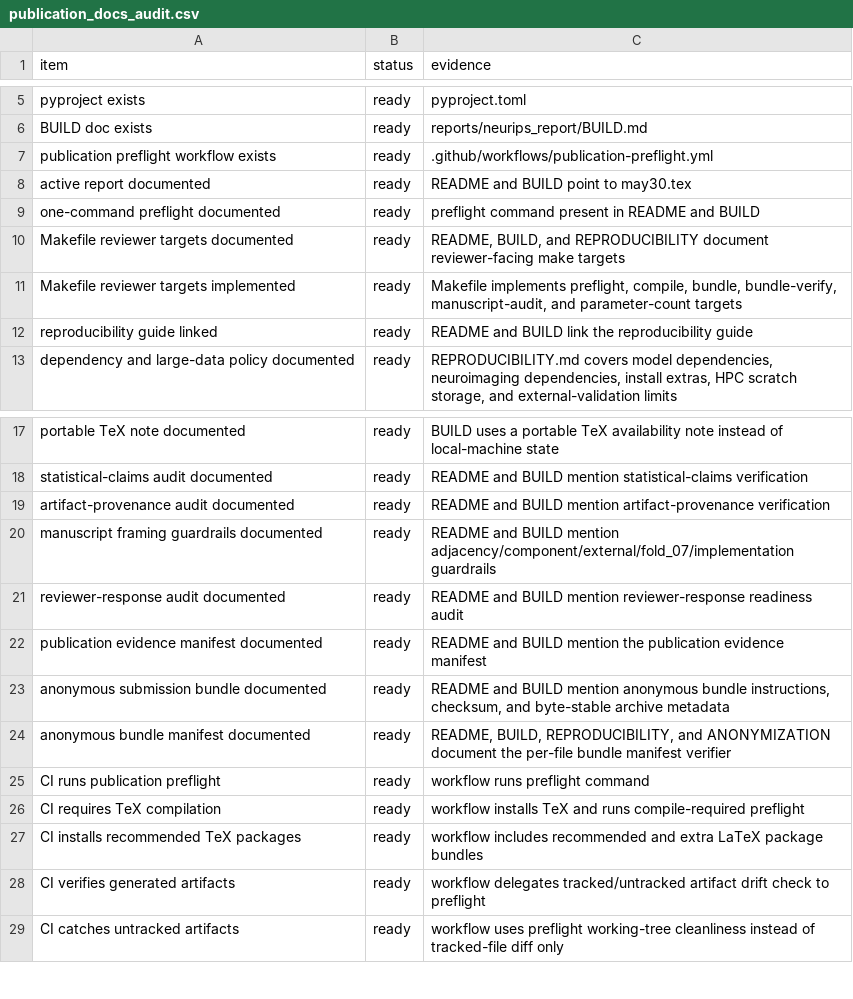
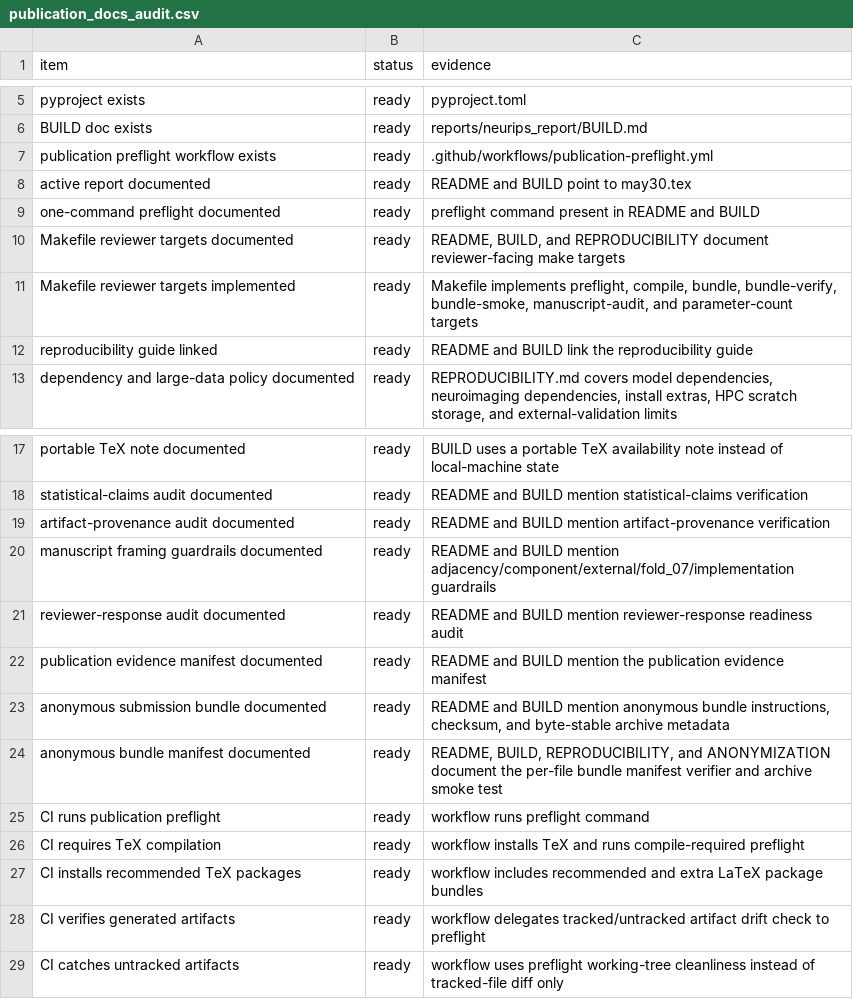
Before and after one commit to XialeiH/ReGraph-VLM, a CSV file: preproc_v0/repetition_familiarity/results/final_tables/publication_docs_audit.csv, drawn as a sheet; only a part is shown, gaps mark what is left out.

```diff
--- a/preproc_v0/repetition_familiarity/results/final_tables/publication_docs_audit.csv
+++ b/preproc_v0/repetition_familiarity/results/final_tables/publication_docs_audit.csv
@@ -10,3 +10,3 @@ one-command preflight documented,ready,preflight command present in README and B
 Makefile reviewer targets documented,ready,"README, BUILD, and REPRODUCIBILITY document reviewer-facing make targets"
-Makefile reviewer targets implemented,ready,"Makefile implements preflight, compile, bundle, bundle-verify, manuscript-audit, and parameter-count targets"
+Makefile reviewer targets implemented,ready,"Makefile implements preflight, compile, bundle, bundle-verify, bundle-smoke, manuscript-audit, and parameter-count targets"
 reproducibility guide linked,ready,README and BUILD link the reproducibility guide
@@ -23,3 +23,3 @@ publication evidence manifest documented,ready,README and BUILD mention the publ
 anonymous submission bundle documented,ready,"README and BUILD mention anonymous bundle instructions, checksum, and byte-stable archive metadata"
-anonymous bundle manifest documented,ready,"README, BUILD, REPRODUCIBILITY, and ANONYMIZATION document the per-file bundle manifest verifier"
+anonymous bundle manifest documented,ready,"README, BUILD, REPRODUCIBILITY, and ANONYMIZATION document the per-file bundle manifest verifier and archive smoke test"
 CI runs publication preflight,ready,workflow runs preflight command
```
Also changed, not shown: preproc_v0/repetition_familiarity/results/final_tables/anonymous_bundle_manifest.csv, 12 other files.
